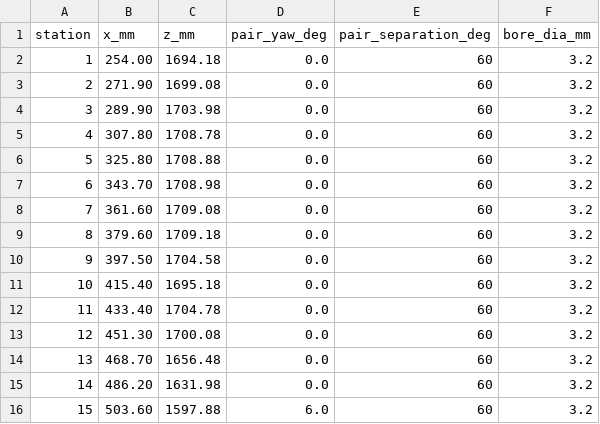
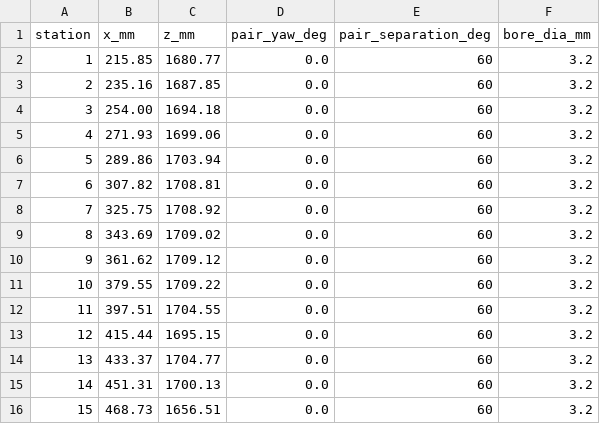
Before and after one commit to jclements3/poetic-musings, a CSV file: Erand49/sensor-stations.csv, drawn as a sheet; only a part is shown; the diff covers the shown part only.

```diff
--- a/Erand49/sensor-stations.csv
+++ b/Erand49/sensor-stations.csv
@@ -1,16 +1,16 @@
 station,x_mm,z_mm,pair_yaw_deg,pair_separation_deg,bore_dia_mm
-1,254.00,1694.18,0.0,60,3.2
-2,271.90,1699.08,0.0,60,3.2
-3,289.90,1703.98,0.0,60,3.2
-4,307.80,1708.78,0.0,60,3.2
-5,325.80,1708.88,0.0,60,3.2
-6,343.70,1708.98,0.0,60,3.2
-7,361.60,1709.08,0.0,60,3.2
-8,379.60,1709.18,0.0,60,3.2
-9,397.50,1704.58,0.0,60,3.2
-10,415.40,1695.18,0.0,60,3.2
-11,433.40,1704.78,0.0,60,3.2
-12,451.30,1700.08,0.0,60,3.2
-13,468.70,1656.48,0.0,60,3.2
-14,486.20,1631.98,0.0,60,3.2
-15,503.60,1597.88,6.0,60,3.2
+1,215.85,1680.77,0.0,60,3.2
+2,235.16,1687.85,0.0,60,3.2
+3,254.00,1694.18,0.0,60,3.2
+4,271.93,1699.06,0.0,60,3.2
+5,289.86,1703.94,0.0,60,3.2
+6,307.82,1708.81,0.0,60,3.2
+7,325.75,1708.92,0.0,60,3.2
+8,343.69,1709.02,0.0,60,3.2
+9,361.62,1709.12,0.0,60,3.2
+10,379.55,1709.22,0.0,60,3.2
+11,397.51,1704.55,0.0,60,3.2
+12,415.44,1695.15,0.0,60,3.2
+13,433.37,1704.77,0.0,60,3.2
+14,451.31,1700.13,0.0,60,3.2
+15,468.73,1656.51,0.0,60,3.2
```
Also changed, not shown: 92 edited cells elsewhere in this file, 10 other files.
